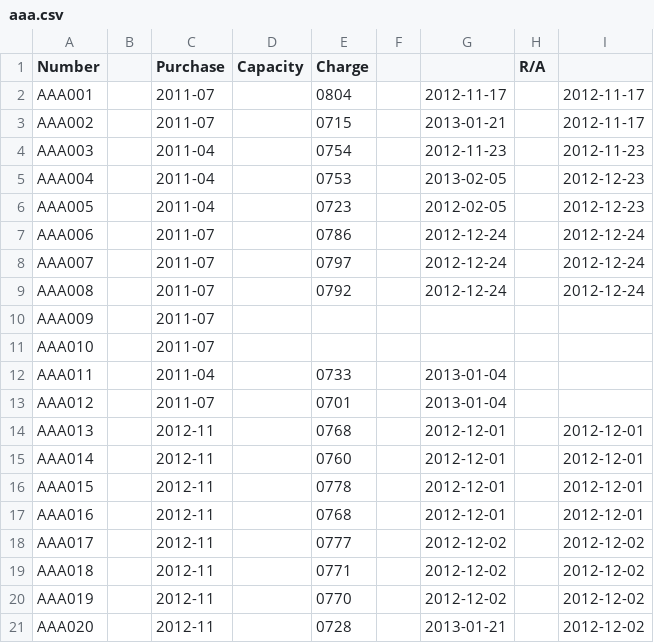
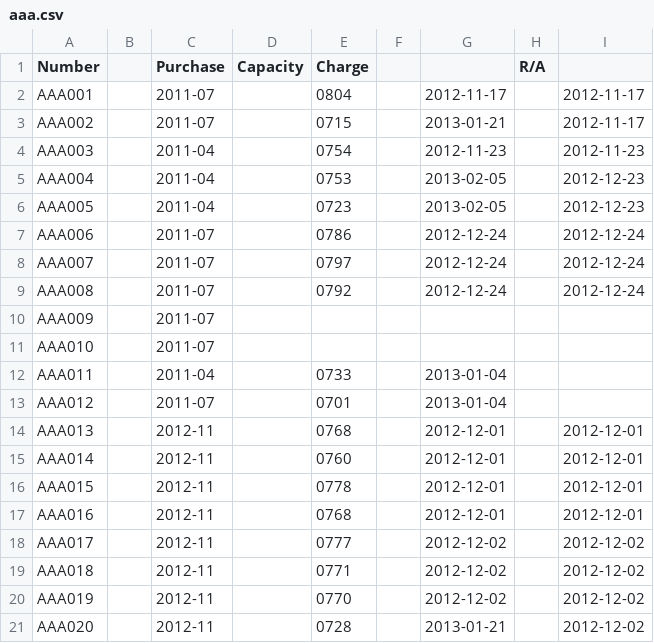
Before and after one commit to pigmonkey/battery, a CSV file: aaa.csv, drawn as a sheet.

Commit message:
Correct charge date

```diff
--- a/aaa.csv
+++ b/aaa.csv
@@ -5,3 +5,3 @@ AAA003		2011-04		0754		2012-11-23		2012-11-23
 AAA004		2011-04		0753		2013-02-05		2012-12-23
-AAA005		2011-04		0723		2012-02-05		2012-12-23
+AAA005		2011-04		0723		2013-02-05		2012-12-23
 AAA006		2011-07		0786		2012-12-24		2012-12-24
```
